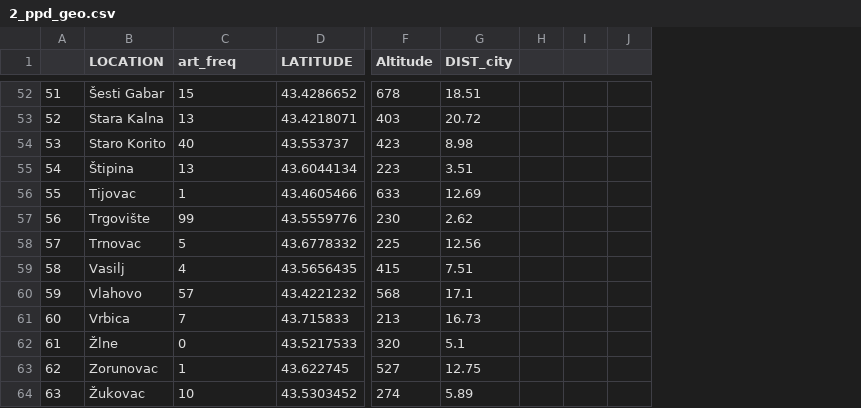
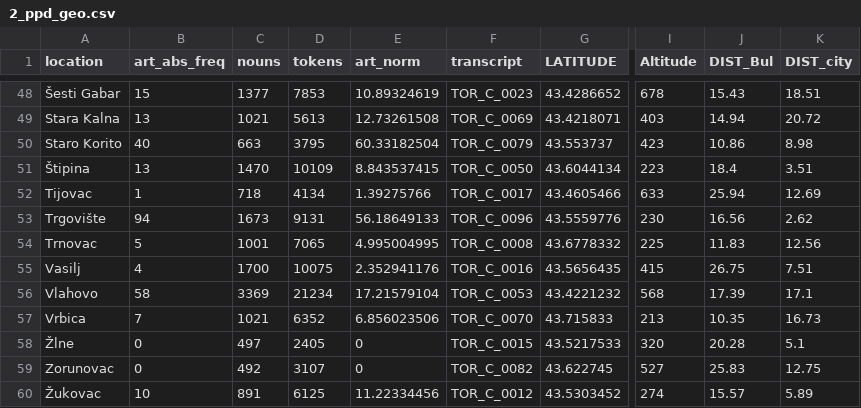
Before and after one commit to TraCeBa/Timok_variation_Documentation, a CSV file: 2_ppd_geo.csv, drawn as a sheet; only a part is shown, gaps mark what is left out; removed rows and columns are numbered as before the commit, all else as after; the diff covers the shown part only; the diff names each change by its address in the sheet, - before the commit and + after, or states it on an @@ line.

```diff
--- a/2_ppd_geo.csv
+++ b/2_ppd_geo.csv
-column A, rows 52-64: 51 | 52 | 53 | 54 | 55 | 56 | 57 | 58 | 59 | 60 | 61 | 62 | 63
+column C (nouns), rows 48-60: 1377 | 1021 | 663 | 1470 | 718 | 1673 | 1001 | 1700 | 3369 | 1021 | 497 | 492 | 891
+column D (tokens), rows 48-60: 7853 | 5613 | 3795 | 10109 | 4134 | 9131 | 7065 | 10075 | 21234 | 6352 | 2405 | 3107 | 6125
+column E (art_norm), rows 48-60: 10.89324619 | 12.73261508 | 60.33182504 | 8.843537415 | 1.39275766 | 56.18649133 | 4.995004995 | 2.352941176 | 17.21579104 | 6.856023506 | 0 | 0 | 11.22334456
+column F (transcript), rows 48-60: TOR_C_0023 | TOR_C_0069 | TOR_C_0079 | TOR_C_0050 | TOR_C_0017 | TOR_C_0096 | TOR_C_0008 | TOR_C_0016 | TOR_C_0053 | TOR_C_0070 | TOR_C_0015 | TOR_C_0082 | TOR_C_0012
+column J (DIST_Bul), rows 48-60: 15.43 | 14.94 | 10.86 | 18.4 | 25.94 | 16.56 | 11.83 | 26.75 | 17.39 | 10.35 | 20.28 | 25.83 | 15.57
-column H, empty
-column I, empty
-column J, empty
-A1: LOCATION
+A1: location
-B1: art_freq
+B1: art_abs_freq
-B53 (art_abs_freq): 99
+B53 (art_abs_freq): 94
-B56 (art_abs_freq): 57
+B56 (art_abs_freq): 58
-B59 (art_abs_freq): 1
+B59 (art_abs_freq): 0
```
Also changed, not shown: 4 removed rows and 31 edited cells elsewhere in this file, 1_marking_socio_all.csv, 3_si_socio.csv, 21 other files.
